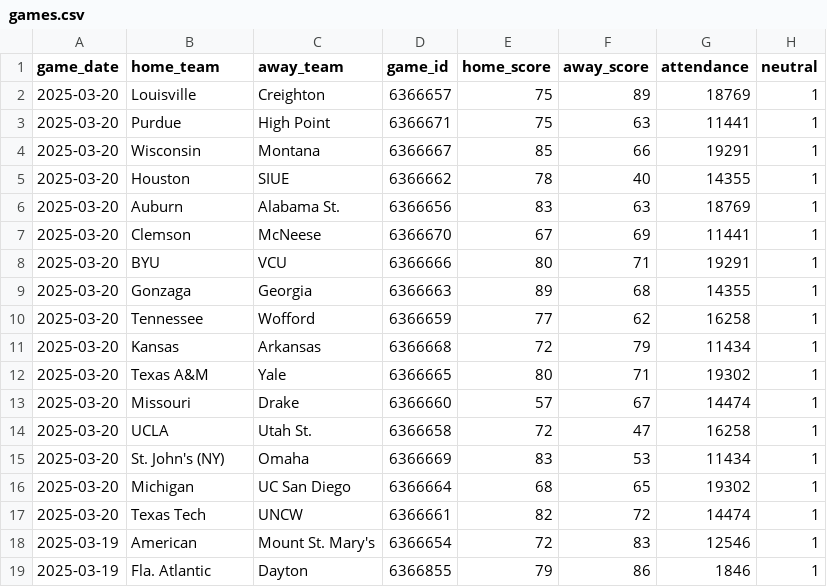
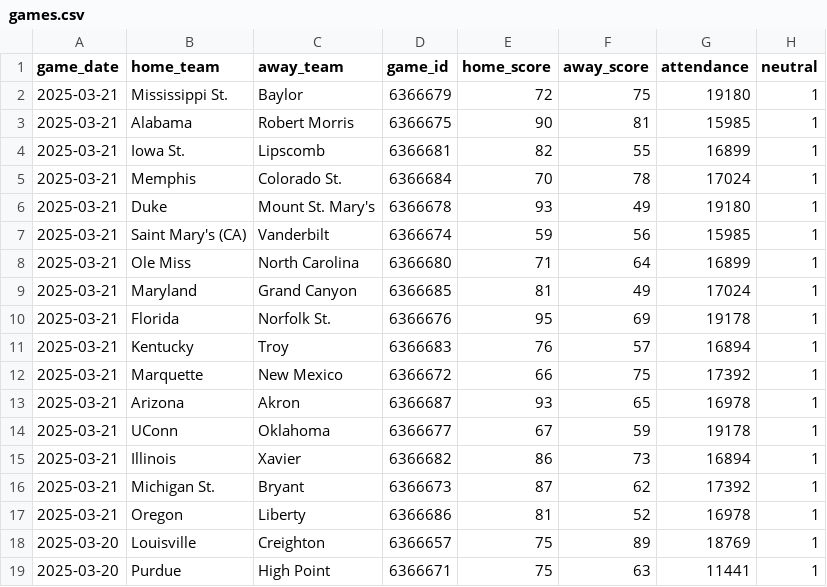
Before and after one commit to JackLich10/ncaa_shots, a CSV file: data/mens/games.csv, drawn as a sheet; only a part is shown; the shorter side is filled out with more unchanged rows; the diff names each change by its address in the sheet, - before the commit and + after, or states it on an @@ line.

```diff
--- a/data/mens/games.csv
+++ b/data/mens/games.csv
+row 2: 2025-03-21 | Mississippi St. | Baylor | 6366679 | 72 | 75 | 19180 | 1
+row 3: 2025-03-21 | Alabama | Robert Morris | 6366675 | 90 | 81 | 15985 | 1
+row 4: 2025-03-21 | Iowa St. | Lipscomb | 6366681 | 82 | 55 | 16899 | 1
+row 5: 2025-03-21 | Memphis | Colorado St. | 6366684 | 70 | 78 | 17024 | 1
+row 6: 2025-03-21 | Duke | Mount St. Mary's | 6366678 | 93 | 49 | 19180 | 1
+row 7: 2025-03-21 | Saint Mary's (CA) | Vanderbilt | 6366674 | 59 | 56 | 15985 | 1
+row 8: 2025-03-21 | Ole Miss | North Carolina | 6366680 | 71 | 64 | 16899 | 1
+row 9: 2025-03-21 | Maryland | Grand Canyon | 6366685 | 81 | 49 | 17024 | 1
+row 10: 2025-03-21 | Florida | Norfolk St. | 6366676 | 95 | 69 | 19178 | 1
+row 11: 2025-03-21 | Kentucky | Troy | 6366683 | 76 | 57 | 16894 | 1
+row 12: 2025-03-21 | Marquette | New Mexico | 6366672 | 66 | 75 | 17392 | 1
+row 13: 2025-03-21 | Arizona | Akron | 6366687 | 93 | 65 | 16978 | 1
+row 14: 2025-03-21 | UConn | Oklahoma | 6366677 | 67 | 59 | 19178 | 1
+row 15: 2025-03-21 | Illinois | Xavier | 6366682 | 86 | 73 | 16894 | 1
+row 16: 2025-03-21 | Michigan St. | Bryant | 6366673 | 87 | 62 | 17392 | 1
+row 17: 2025-03-21 | Oregon | Liberty | 6366686 | 81 | 52 | 16978 | 1
```
Also changed, not shown: data/womens/games.csv, 2 other files.
